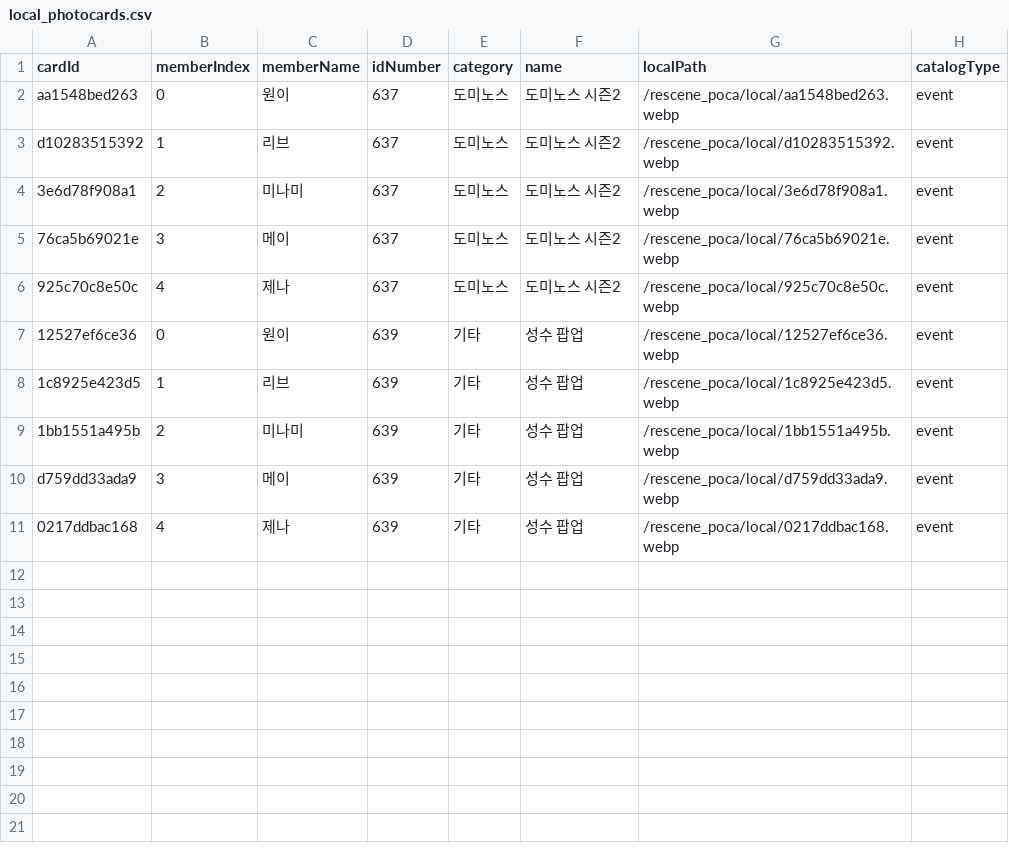
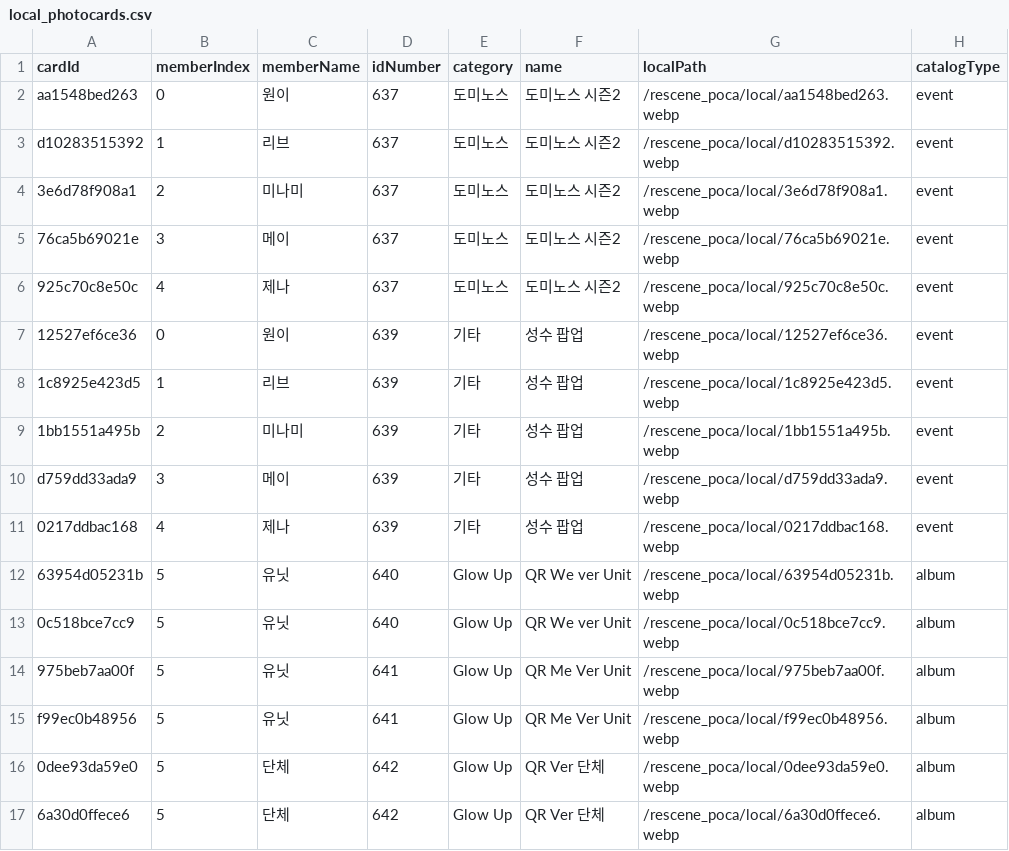
Before and after one commit to muskrjwq/photo_card, a CSV file: data/rescene/local_photocards.csv, drawn as a sheet.

```diff
--- a/data/rescene/local_photocards.csv
+++ b/data/rescene/local_photocards.csv
@@ -11 +11,7 @@
 "0217ddbac168","4","제나","639","기타","성수 팝업","/rescene_poca/local/0217ddbac168.webp","event"
+"63954d05231b","5","유닛","640","Glow Up","QR We ver Unit","/rescene_poca/local/63954d05231b.webp","album"
+"0c518bce7cc9","5","유닛","640","Glow Up","QR We ver Unit","/rescene_poca/local/0c518bce7cc9.webp","album"
+"975beb7aa00f","5","유닛","641","Glow Up","QR Me Ver Unit","/rescene_poca/local/975beb7aa00f.webp","album"
+"f99ec0b48956","5","유닛","641","Glow Up","QR Me Ver Unit","/rescene_poca/local/f99ec0b48956.webp","album"
+"0dee93da59e0","5","단체","642","Glow Up","QR Ver 단체","/rescene_poca/local/0dee93da59e0.webp","album"
+"6a30d0ffece6","5","단체","642","Glow Up","QR Ver 단체","/rescene_poca/local/6a30d0ffece6.webp","album"
```
Also changed, not shown: data/rescene/event_photocards.csv, data/rescene/rescene_photocards.csv, 23 other files.
